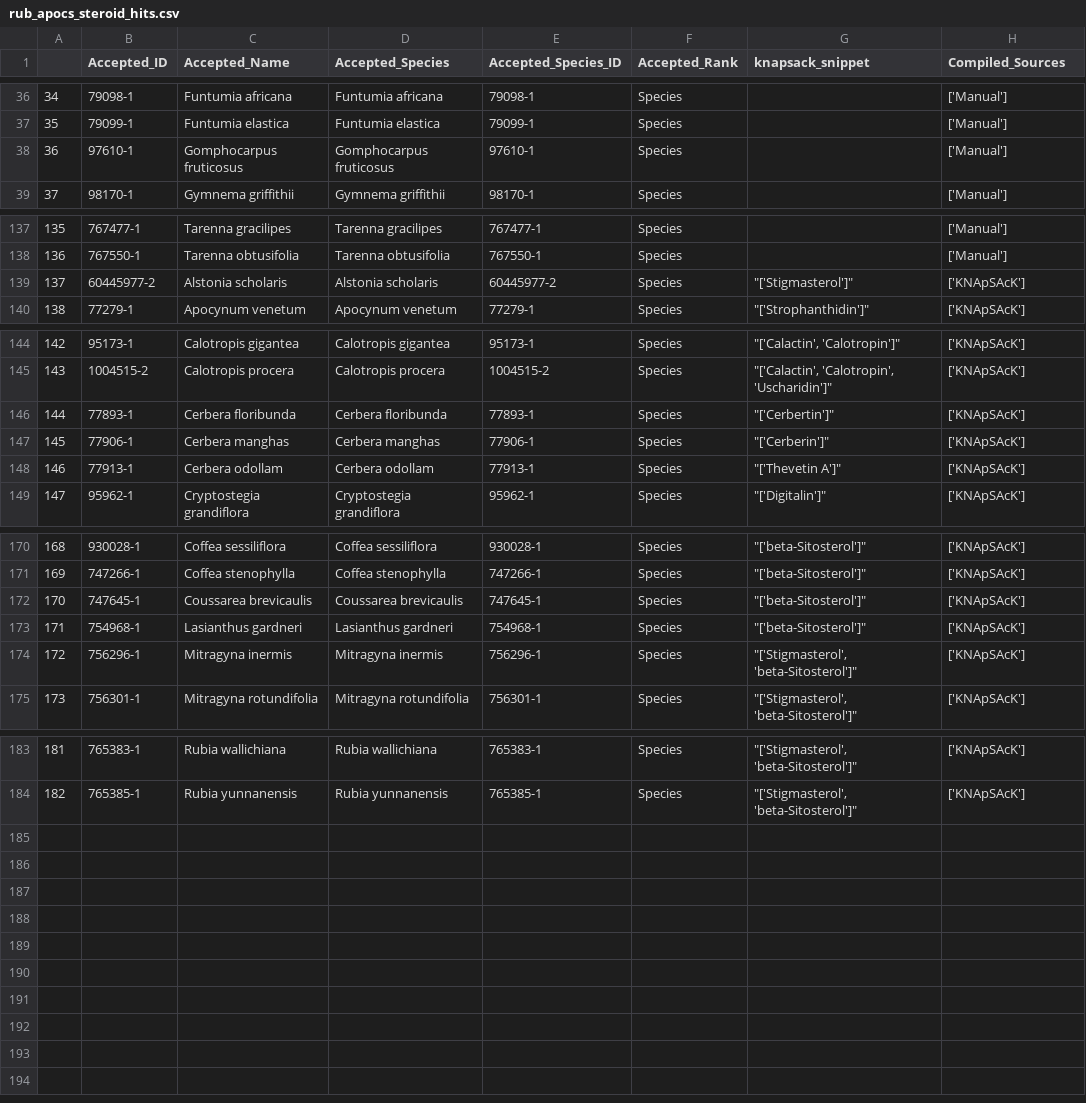
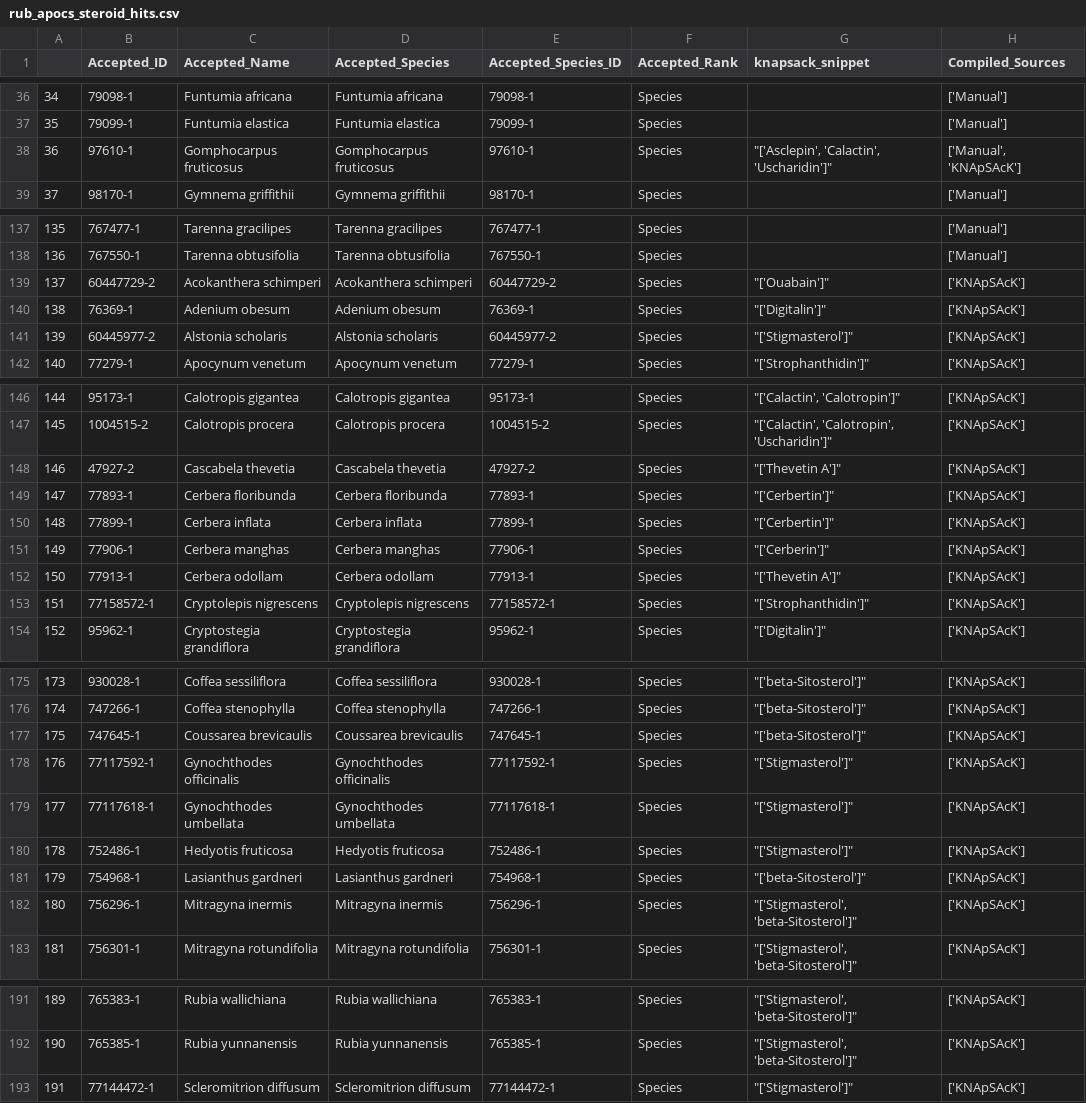
Before and after one commit to alrichardbollans/apocynaceae_rubiaceae_traits, a CSV file: metabolite_vars/outputs/rub_apocs_steroid_hits.csv, drawn as a sheet; only a part is shown, gaps mark what is left out; addresses are those after the commit; the diff covers the shown part only; the diff names each change by its address in the sheet, - before the commit and + after, or states it on an @@ line.

Commit message:
Include metabolites from knapsack given under synonymous names

```diff
--- a/metabolite_vars/outputs/rub_apocs_steroid_hits.csv
+++ b/metabolite_vars/outputs/rub_apocs_steroid_hits.csv
-G38 (knapsack_snippet): (empty)
+G38 (knapsack_snippet): "['Asclepin', 'Calactin', 'Uscharidin']"
-H38 (Compiled_Sources): ['Manual']
+H38 (Compiled_Sources): ['Manual', 'KNApSAcK']
+row 139: 137 | 60447729-2 | Acokanthera schimperi | Acokanthera schimperi | 60447729-2 | Species | "['Ouabain']" | ['KNApSAcK']
+row 140: 138 | 76369-1 | Adenium obesum | Adenium obesum | 76369-1 | Species | "['Digitalin']" | ['KNApSAcK']
@@ column A renumbered between rows 141 and 192 @@
+row 148: 146 | 47927-2 | Cascabela thevetia | Cascabela thevetia | 47927-2 | Species | "['Thevetin A']" | ['KNApSAcK']
+row 150: 148 | 77899-1 | Cerbera inflata | Cerbera inflata | 77899-1 | Species | "['Cerbertin']" | ['KNApSAcK']
+row 153: 151 | 77158572-1 | Cryptolepis nigrescens | Cryptolepis nigrescens | 77158572-1 | Species | "['Strophanthidin']" | ['KNApSAcK']
+row 178: 176 | 77117592-1 | Gynochthodes officinalis | Gynochthodes officinalis | 77117592-1 | Species | "['Stigmasterol']" | ['KNApSAcK']
+row 179: 177 | 77117618-1 | Gynochthodes umbellata | Gynochthodes umbellata | 77117618-1 | Species | "['Stigmasterol']" | ['KNApSAcK']
+row 180: 178 | 752486-1 | Hedyotis fruticosa | Hedyotis fruticosa | 752486-1 | Species | "['Stigmasterol']" | ['KNApSAcK']
+row 193: 191 | 77144472-1 | Scleromitrion diffusum | Scleromitrion diffusum | 77144472-1 | Species | "['Stigmasterol']" | ['KNApSAcK']
```
Also changed, not shown: 1 edited cell elsewhere in this file, metabolite_vars/outputs/rub_apocs_antimalarial_metabolites_hits.csv, metabolite_vars/outputs/rub_apocs_cardenolides_hits.csv, 9 other files.
